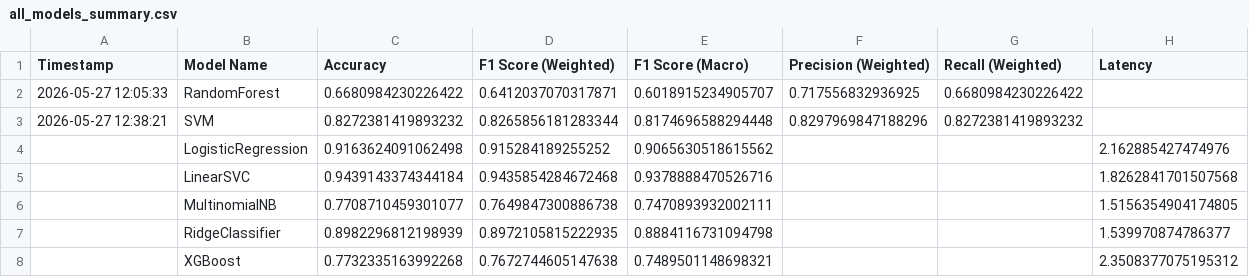
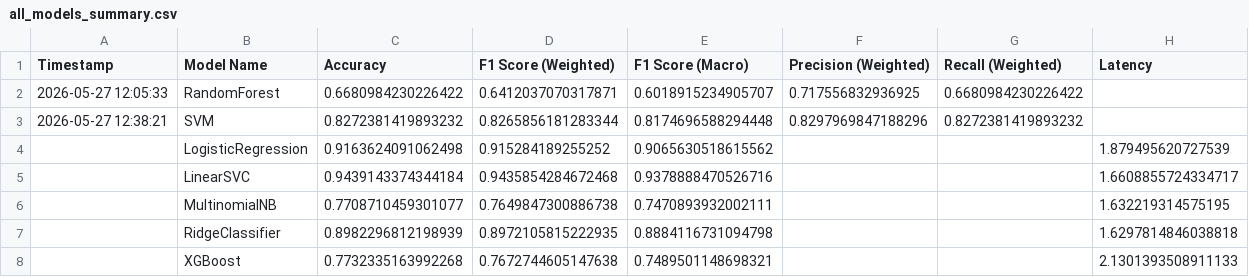
Before and after one commit to abhishekkamble12/Kidney_diesease-classificiation, a CSV file: artifacts/model_evaluation/all_models_summary.csv, drawn as a sheet.

```diff
--- a/artifacts/model_evaluation/all_models_summary.csv
+++ b/artifacts/model_evaluation/all_models_summary.csv
@@ -3,6 +3,6 @@ Timestamp,Model Name,Accuracy,F1 Score (Weighted),F1 Score (Macro),Precision (We
 2026-05-27 12:38:21,SVM,0.8272381419893232,0.8265856181283344,0.8174696588294448,0.8297969847188296,0.8272381419893232,
-,LogisticRegression,0.9163624091062498,0.915284189255252,0.9065630518615562,,,2.162885427474976
-,LinearSVC,0.9439143374344184,0.9435854284672468,0.9378888470526716,,,1.8262841701507568
-,MultinomialNB,0.7708710459301077,0.7649847300886738,0.7470893932002111,,,1.5156354904174805
-,RidgeClassifier,0.8982296812198939,0.8972105815222935,0.8884116731094798,,,1.539970874786377
-,XGBoost,0.7732335163992268,0.7672744605147638,0.7489501148698321,,,2.3508377075195312
+,LogisticRegression,0.9163624091062498,0.915284189255252,0.9065630518615562,,,1.879495620727539
+,LinearSVC,0.9439143374344184,0.9435854284672468,0.9378888470526716,,,1.6608855724334717
+,MultinomialNB,0.7708710459301077,0.7649847300886738,0.7470893932002111,,,1.632219314575195
+,RidgeClassifier,0.8982296812198939,0.8972105815222935,0.8884116731094798,,,1.6297814846038818
+,XGBoost,0.7732335163992268,0.7672744605147638,0.7489501148698321,,,2.1301393508911133
```
Also changed, not shown: 22 other files.
